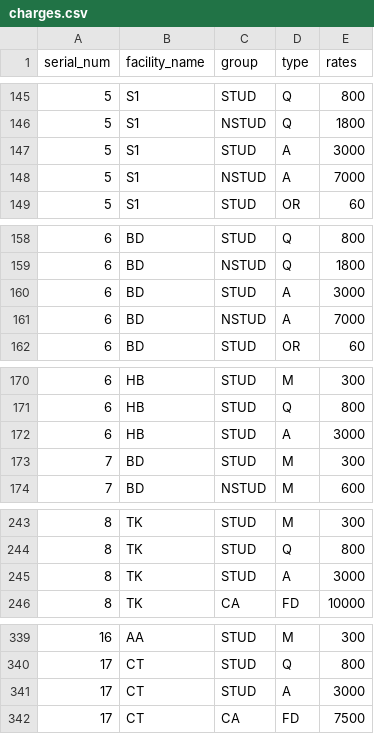
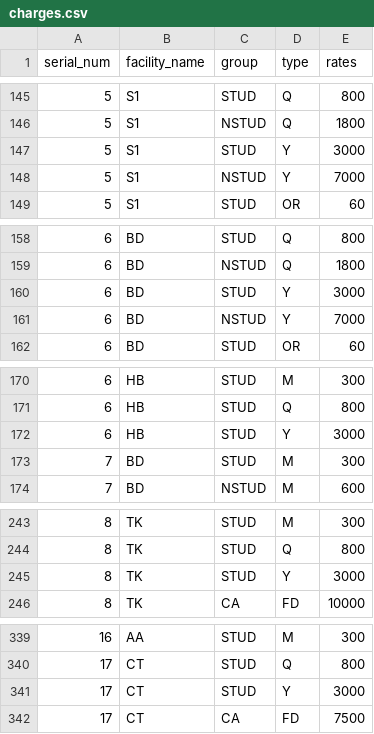
Before and after one commit to Neetu1415/BE-ETC-PROJECT, a CSV file: charges.csv, drawn as a sheet; only a part is shown, gaps mark what is left out; the diff covers the shown part only.

```diff
--- a/charges.csv
+++ b/charges.csv
@@ -146,4 +146,4 @@ serial_num,facility_name,group,type,rates
 5,S1,NSTUD,Q,1800
-5,S1,STUD,A,3000
-5,S1,NSTUD,A,7000
+5,S1,STUD,Y,3000
+5,S1,NSTUD,Y,7000
 5,S1,STUD,OR,60
@@ -159,4 +159,4 @@ serial_num,facility_name,group,type,rates
 6,BD,NSTUD,Q,1800
-6,BD,STUD,A,3000
-6,BD,NSTUD,A,7000
+6,BD,STUD,Y,3000
+6,BD,NSTUD,Y,7000
 6,BD,STUD,OR,60
@@ -171,3 +171,3 @@ serial_num,facility_name,group,type,rates
 6,HB,STUD,Q,800
-6,HB,STUD,A,3000
+6,HB,STUD,Y,3000
 7,BD,STUD,M,300
@@ -244,3 +244,3 @@ serial_num,facility_name,group,type,rates
 8,TK,STUD,Q,800
-8,TK,STUD,A,3000
+8,TK,STUD,Y,3000
 8,TK,CA,FD,10000
@@ -340,3 +340,3 @@ serial_num,facility_name,group,type,rates
 17,CT,STUD,Q,800
-17,CT,STUD,A,3000
+17,CT,STUD,Y,3000
 17,CT,CA,FD,7500
```
Also changed, not shown: 2 edited cells elsewhere in this file, 2 other files.
